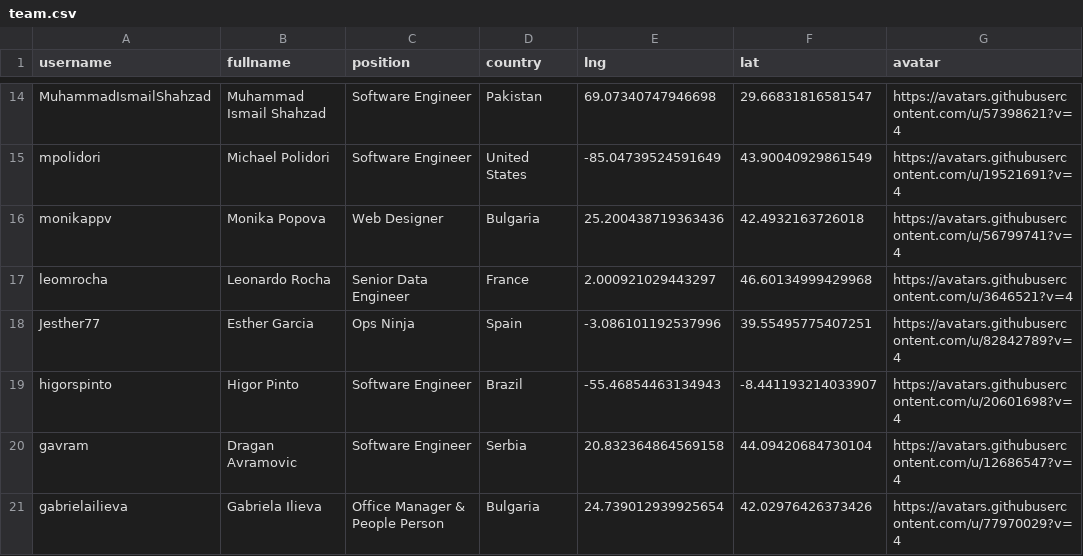
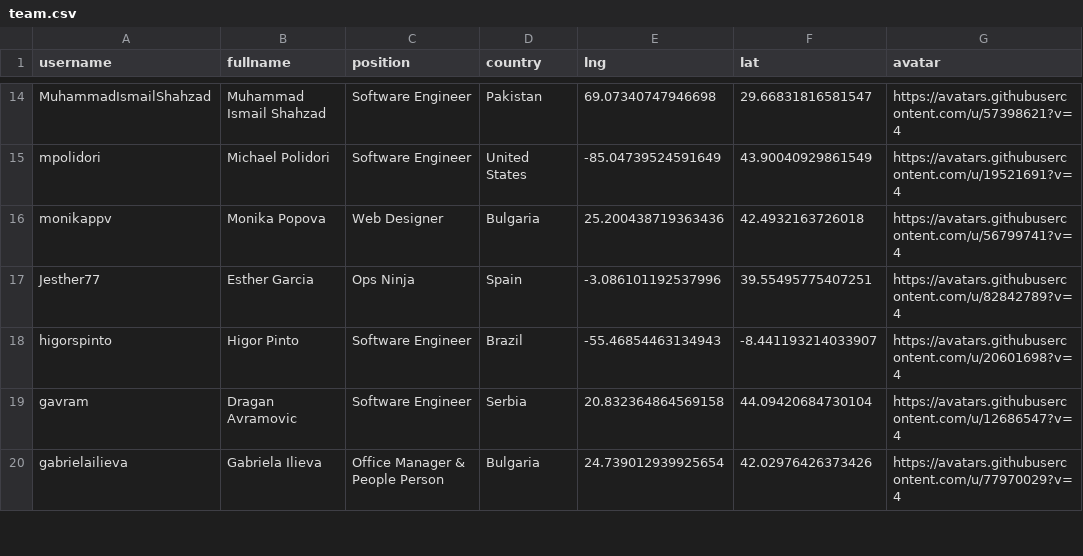
Before and after one commit to datopian/global-presence, a CSV file: data/team.csv, drawn as a sheet; only a part is shown, gaps mark what is left out.

Commit message:
[members][s]: Removing Leonardo's details from the data table

```diff
--- a/data/team.csv
+++ b/data/team.csv
@@ -16,3 +16,2 @@ mpolidori,Michael Polidori,Software Engineer,United States,-85.04739524591649,43
 monikappv,Monika Popova,Web Designer,Bulgaria,25.200438719363436,42.4932163726018,https://avatars.githubusercontent.com/u/56799741?v=4
-leomrocha,Leonardo Rocha,Senior Data Engineer,France,2.000921029443297,46.60134999429968,https://avatars.githubusercontent.com/u/3646521?v=4
 Jesther77,Esther Garcia,Ops Ninja,Spain,-3.086101192537996,39.55495775407251,https://avatars.githubusercontent.com/u/82842789?v=4
```
